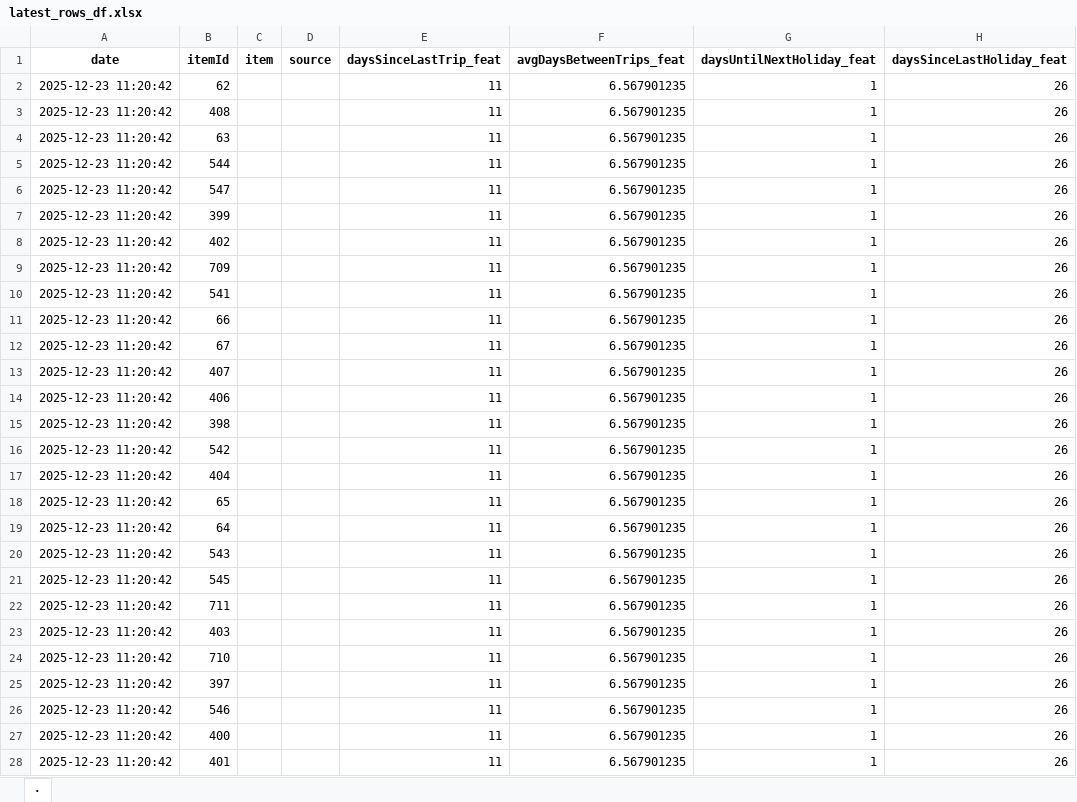
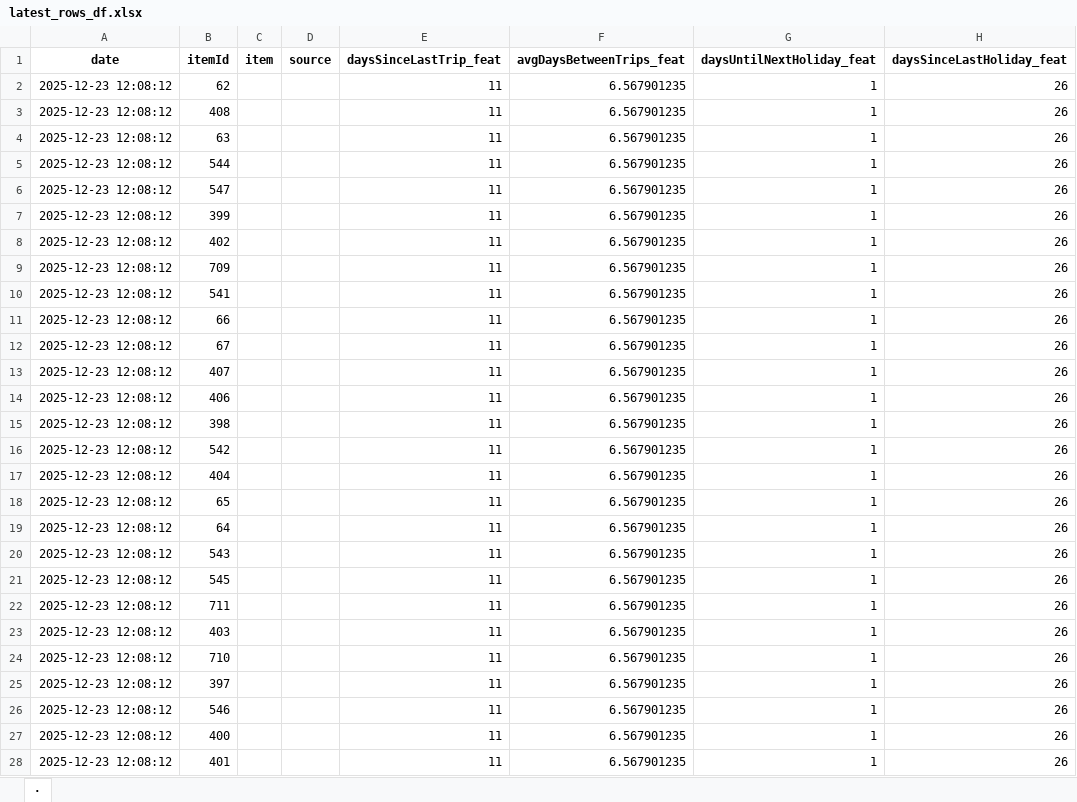
Before and after one commit to pyro5ive/grocery-ml, an Excel workbook: latest_rows_df.xlsx, sheet ., drawn as a sheet; only a part is shown; values as stored, in another font and other column widths than the file's, no borders; table styles not drawn; the diff covers the shown part only; the diff names each change by its address in the sheet, - before the commit and + after, or states it on an @@ line.

```diff
--- a/latest_rows_df.xlsx (sheet .)
+++ b/latest_rows_df.xlsx (sheet .)
-A2:A28 (date): 2025-12-23 11:20:42
+A2:A28 (date): 2025-12-23 12:08:12
```
Also changed, not shown: 716 edited cells elsewhere in this sheet, normalized_latest_rows_df.xlsx, 2 other files.
